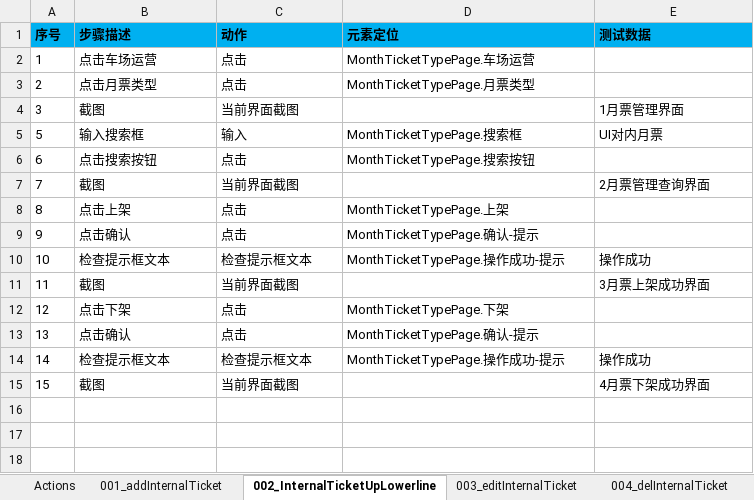
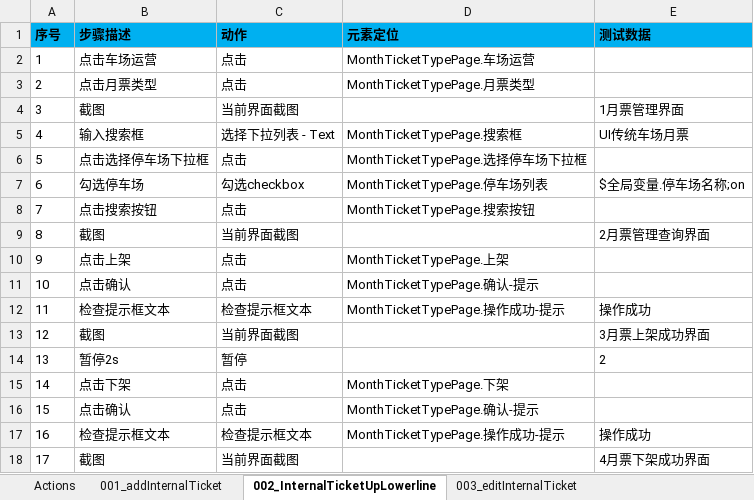
Before and after one commit to oyebino/pomp_ui, an Excel workbook: res/testcase/PakringOperation/MonthTicketManage/monthTicketManager.xlsx, sheet 002_InternalTicketUpLowerline, drawn as a sheet; values as stored, in another font and other column widths than the file's, no borders; addresses are those after the commit; the diff names each change by its address in the sheet, - before the commit and + after, or states it on an @@ line.

```diff
--- a/res/testcase/PakringOperation/MonthTicketManage/monthTicketManager.xlsx (sheet 002_InternalTicketUpLowerline)
+++ b/res/testcase/PakringOperation/MonthTicketManage/monthTicketManager.xlsx (sheet 002_InternalTicketUpLowerline)
+row 5: 4 | 输入搜索框 | 选择下拉列表 - Text | MonthTicketTypePage.搜索框 | UI传统车场月票
-B6 (步骤描述): 输入搜索框
+B6 (步骤描述): 点击选择停车场下拉框
-C6 (动作): 输入
+C6 (动作): 点击
-D6 (元素定位): MonthTicketTypePage.搜索框
+D6 (元素定位): MonthTicketTypePage.选择停车场下拉框
-E6 (测试数据): UI对内月票
+E6 (测试数据): (empty)
-B7 (步骤描述): 点击搜索按钮
+B7 (步骤描述): 勾选停车场
-C7 (动作): 点击
+C7 (动作): 勾选checkbox
-D7 (元素定位): MonthTicketTypePage.搜索按钮
+D7 (元素定位): MonthTicketTypePage.停车场列表
-E7 (测试数据): (empty)
+E7 (测试数据): $全局变量.停车场名称;on
-B8 (步骤描述): 截图
+B8 (步骤描述): 点击搜索按钮
-C8 (动作): 当前界面截图
+C8 (动作): 点击
-D8 (元素定位): (empty)
+D8 (元素定位): MonthTicketTypePage.搜索按钮
-E8 (测试数据): 2月票管理查询界面
+E8 (测试数据): (empty)
-B9 (步骤描述): 点击上架
+B9 (步骤描述): 截图
-C9 (动作): 点击
+C9 (动作): 当前界面截图
-D9 (元素定位): MonthTicketTypePage.上架
+D9 (元素定位): (empty)
-E9 (测试数据): (empty)
+E9 (测试数据): 2月票管理查询界面
-B10 (步骤描述): 点击确认
+B10 (步骤描述): 点击上架
-D10 (元素定位): MonthTicketTypePage.确认-提示
+D10 (元素定位): MonthTicketTypePage.上架
+row 11: 10 | 点击确认 | 点击 | MonthTicketTypePage.确认-提示
-A12 (序号): 10
+A12 (序号): 11
-A13 (序号): 11
+A13 (序号): 12
+row 14: 13 | 暂停2s | 暂停 |  | 2
-A15 (序号): 12
+A15 (序号): 14
-A16 (序号): 13
+A16 (序号): 15
-A17 (序号): 14
+A17 (序号): 16
-A18 (序号): 15
+A18 (序号): 17
```
Also changed, not shown: sheet 012_addInternalTicketCloud, sheet 001_addInternalTicket, sheet 003_editInternalTicket, sheet 008_checkSupperParking, sheet 004_delInternalTicket, sheet 010_updateInformation, 7 more sheets, other sheet tabs, res/testcase/PakringOperation/CarTypeManage/carTypeManage.xlsx, res/testcase/PakringOperation/MonthTicketManage/monthTicketBill.xlsx, 37 other files.
